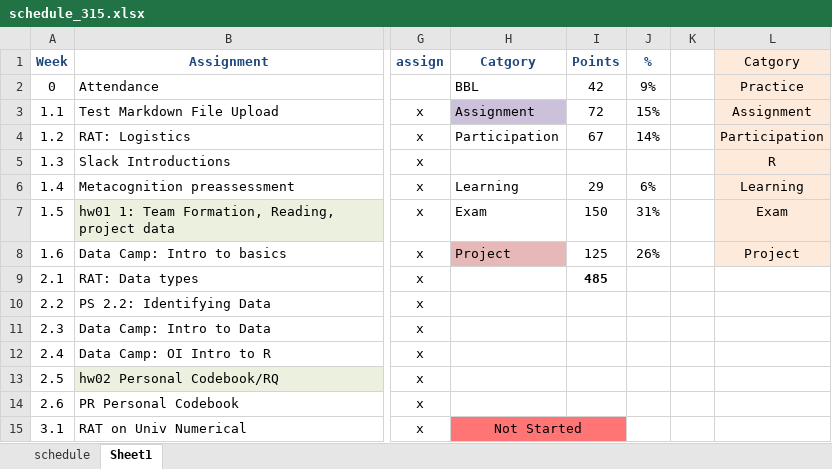
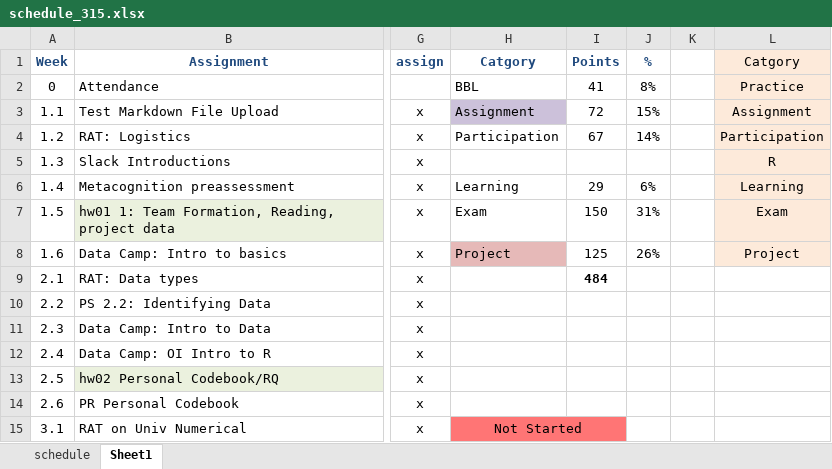
Before and after one commit to norcalbiostat/MATH315, an Excel workbook: schedule_315.xlsx, sheet Sheet1, drawn as a sheet; only a part is shown, gaps mark what is left out; values as stored, in another font and other column widths than the file's, no borders; conditional formats not drawn; the diff covers the shown part only; the diff names each change by its address in the sheet, - before the commit and + after, or states it on an @@ line.

```diff
--- a/schedule_315.xlsx (sheet Sheet1)
+++ b/schedule_315.xlsx (sheet Sheet1)
-I2: 42
+I2: 41
-J2: 9%
+J2: 8%
-I9: 485
+I9: 484
```
Also changed, not shown: 7 edited cells and cell formats elsewhere in this sheet, sheet schedule, 25 other files.
